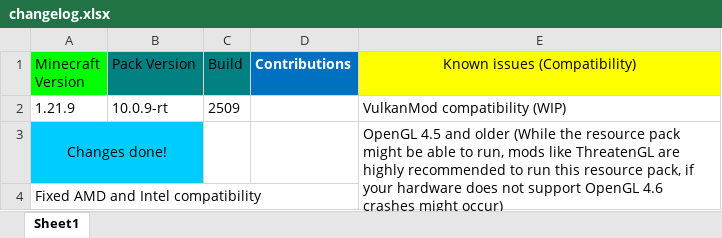
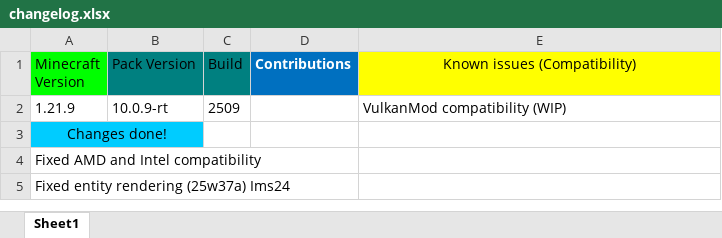
Before and after one commit to DogeStudiosMaster/DogePack, an Excel workbook: changelog.xlsx, sheet Sheet1, drawn as a sheet; values as stored, in another font and other column widths than the file's, no borders; removed rows and columns are numbered as before the commit, all else as after; the diff names each change by its address in the sheet, - before the commit and + after, or states it on an @@ line.

Commit message:
Update changelog.xlsx

```diff
--- a/changelog.xlsx (sheet Sheet1)
+++ b/changelog.xlsx (sheet Sheet1)
-E3 (Known issues (Compatibility)): OpenGL 4.5 and older (While the resource pack might be able to run, mods like ThreatenGL are highly recommended to run this resource pack, if your hardware does not support OpenGL 4.6 crashes might occur)
+E3 (Known issues (Compatibility)): (empty)
-E3:E4 merged
+row 5: Fixed entity rendering (25w37a) Ims24
```
